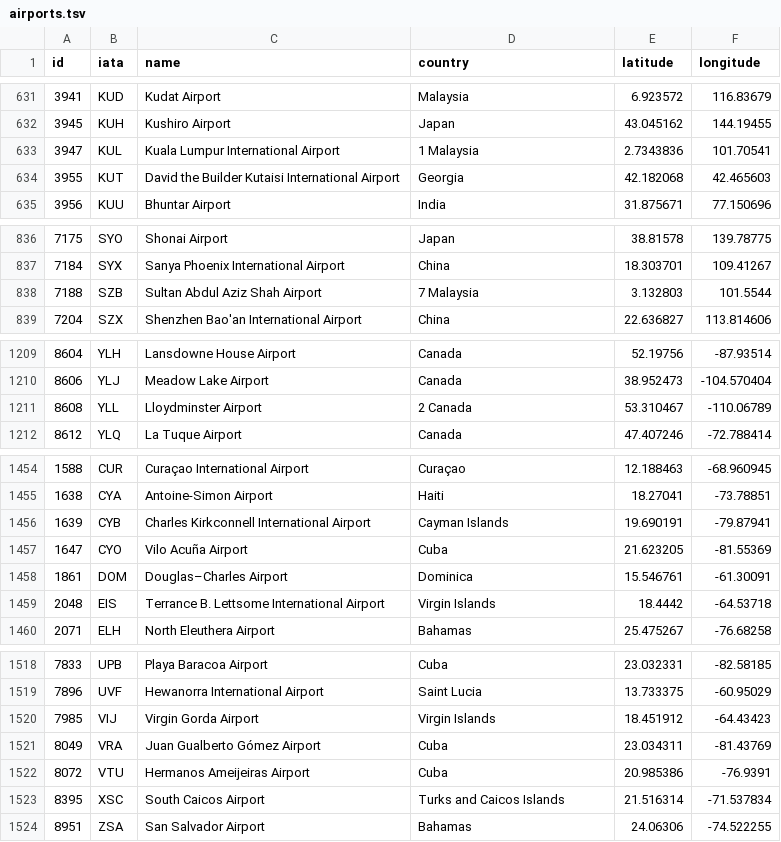
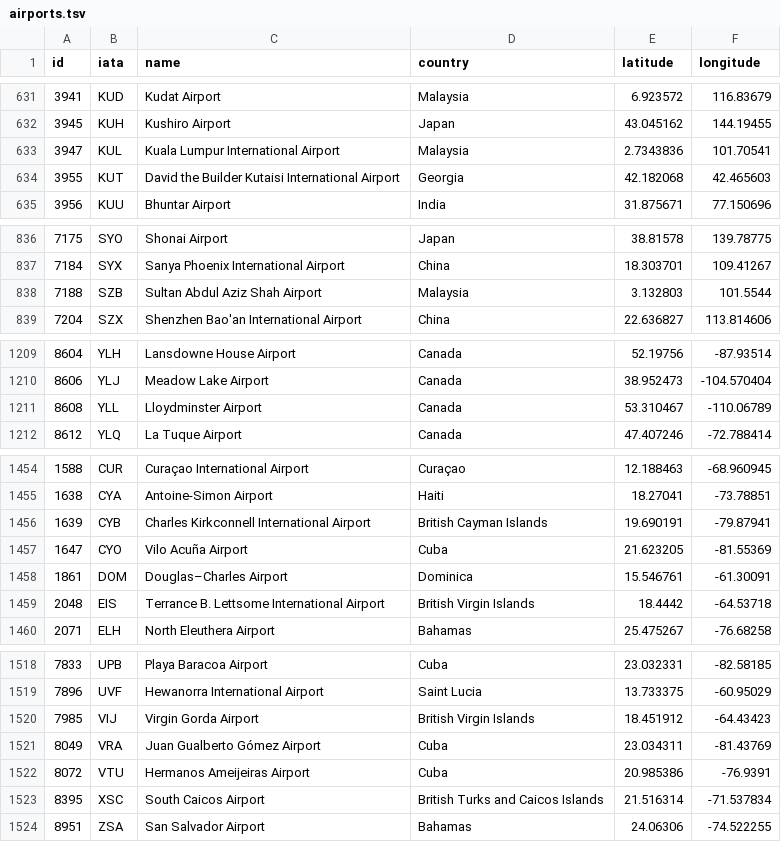
Before and after one commit to Flight-Search/flightengine, a TSV file: server/data/airports.tsv, drawn as a sheet; only a part is shown, gaps mark what is left out; the diff covers the shown part only.

```diff
--- a/server/data/airports.tsv
+++ b/server/data/airports.tsv
@@ -632,3 +632,3 @@ id	iata	name	country	latitude	longitude
 3945	KUH	Kushiro Airport	Japan	43.045162	144.19455
-3947	KUL	Kuala Lumpur International Airport	1 Malaysia	2.7343836	101.70541
+3947	KUL	Kuala Lumpur International Airport	Malaysia	2.7343836	101.70541
 3955	KUT	David the Builder Kutaisi International Airport	Georgia	42.182068	42.465603
@@ -837,3 +837,3 @@ id	iata	name	country	latitude	longitude
 7184	SYX	Sanya Phoenix International Airport	China	18.303701	109.41267
-7188	SZB	Sultan Abdul Aziz Shah Airport	7 Malaysia	3.132803	101.5544
+7188	SZB	Sultan Abdul Aziz Shah Airport	Malaysia	3.132803	101.5544
 7204	SZX	Shenzhen Bao'an International Airport	China	22.636827	113.814606
@@ -1210,3 +1210,3 @@ id	iata	name	country	latitude	longitude
 8606	YLJ	Meadow Lake Airport	Canada	38.952473	-104.570404
-8608	YLL	Lloydminster Airport	2 Canada	53.310467	-110.06789
+8608	YLL	Lloydminster Airport	Canada	53.310467	-110.06789
 8612	YLQ	La Tuque Airport	Canada	47.407246	-72.788414
@@ -1455,6 +1455,6 @@ id	iata	name	country	latitude	longitude
 1638	CYA	Antoine-Simon Airport	Haiti	18.27041	-73.78851
-1639	CYB	Charles Kirkconnell International Airport	Cayman Islands	19.690191	-79.87941
+1639	CYB	Charles Kirkconnell International Airport	British Cayman Islands	19.690191	-79.87941
 1647	CYO	Vilo Acuña Airport	Cuba	21.623205	-81.55369
 1861	DOM	Douglas–Charles Airport	Dominica	15.546761	-61.30091
-2048	EIS	Terrance B. Lettsome International Airport	Virgin Islands	18.4442	-64.53718
+2048	EIS	Terrance B. Lettsome International Airport	British Virgin Islands	18.4442	-64.53718
 2071	ELH	North Eleuthera Airport	Bahamas	25.475267	-76.68258
@@ -1519,5 +1519,5 @@ id	iata	name	country	latitude	longitude
 7896	UVF	Hewanorra International Airport	Saint Lucia	13.733375	-60.95029
-7985	VIJ	Virgin Gorda Airport	Virgin Islands	18.451912	-64.43423
+7985	VIJ	Virgin Gorda Airport	British Virgin Islands	18.451912	-64.43423
 8049	VRA	Juan Gualberto Gómez Airport	Cuba	23.034311	-81.43769
 8072	VTU	Hermanos Ameijeiras Airport	Cuba	20.985386	-76.9391
-8395	XSC	South Caicos Airport	Turks and Caicos Islands	21.516314	-71.537834
+8395	XSC	South Caicos Airport	British Turks and Caicos Islands	21.516314	-71.537834
```
Also changed, not shown: 15 edited cells elsewhere in this file, 1 other file.
